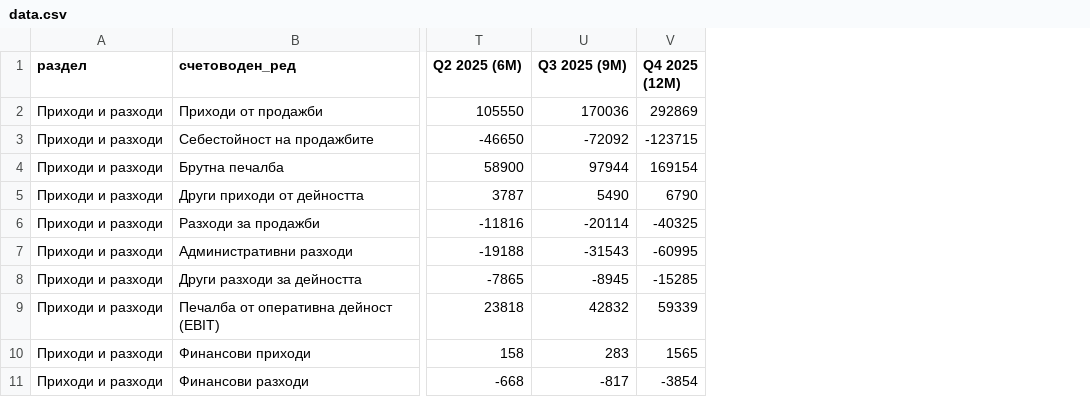
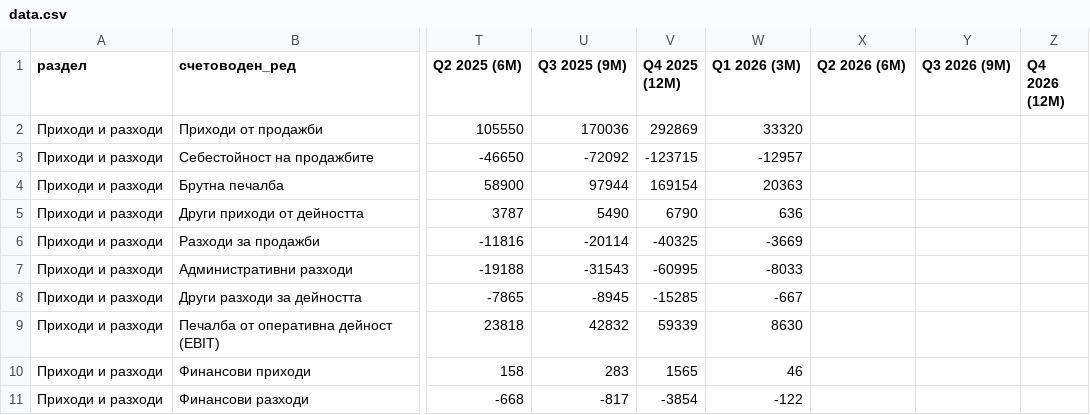
Before and after one commit to ivandavidov/shelly, a CSV file: docs/companies/shelly/data.csv, drawn as a sheet; only a part is shown, gaps mark what is left out; the diff names each change by its address in the sheet, - before the commit and + after, or states it on an @@ line.

```diff
--- a/docs/companies/shelly/data.csv
+++ b/docs/companies/shelly/data.csv
+column W (Q1 2026 (3М)), rows 2-11: 33320 | -12957 | 20363 | 636 | -3669 | -8033 | -667 | 8630 | 46 | -122
+column X (Q2 2026 (6М)), empty
+column Y (Q3 2026 (9М)), empty
+column Z (Q4 2026 (12М)), empty
```
Also changed, not shown: financial_data/shelly/output/shelly_annual.csv, financial_data/shelly/output/shelly_quarterly_all.csv, 2 other files.
